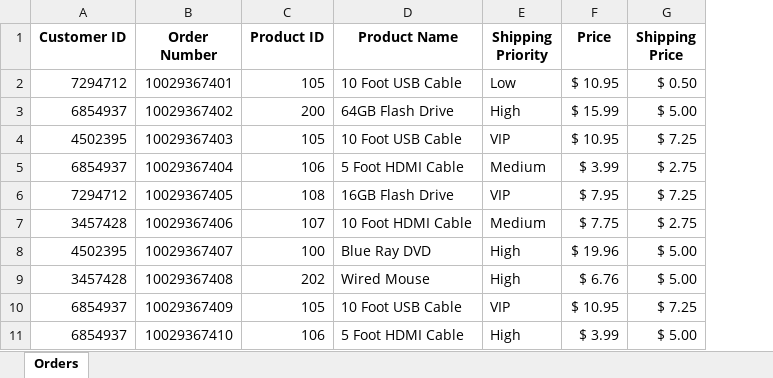
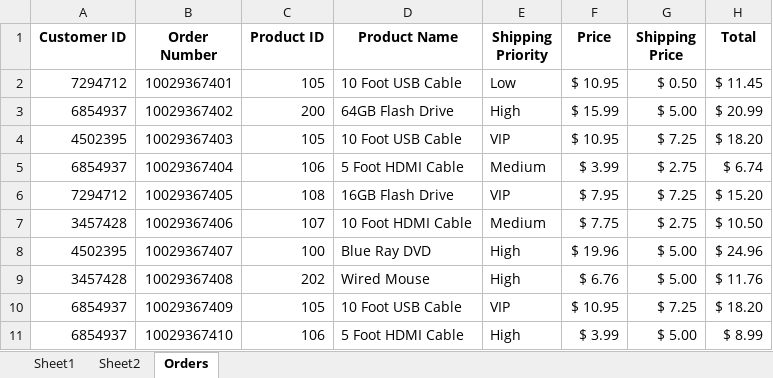
Before and after one commit to BrightTsevi/Netflix_BootCamp, an Excel workbook: 02-Assignments/01-Introduction/01-Exploring_Plotting_Excel/Unsolved/ProductionPivot_Unsolved.xlsx, sheet Orders, drawn as a sheet; only a part is shown; values as stored, in another font and other column widths than the file's, no borders; the diff names each change by its address in the sheet, - before the commit and + after, or states it on an @@ line.

```diff
--- a/02-Assignments/01-Introduction/01-Exploring_Plotting_Excel/Unsolved/ProductionPivot_Unsolved.xlsx (sheet Orders)
+++ b/02-Assignments/01-Introduction/01-Exploring_Plotting_Excel/Unsolved/ProductionPivot_Unsolved.xlsx (sheet Orders)
+sheet tab: Sheet1
+sheet tab: Sheet2
+column H (Total), rows 2-11: $ 11.45 | $ 20.99 | $ 18.20 | $ 6.74 | $ 15.20 | $ 10.50 | $ 24.96 | $ 11.76 | $ 18.20 | $ 8.99
```
Also changed, not shown: charts or pictures.
